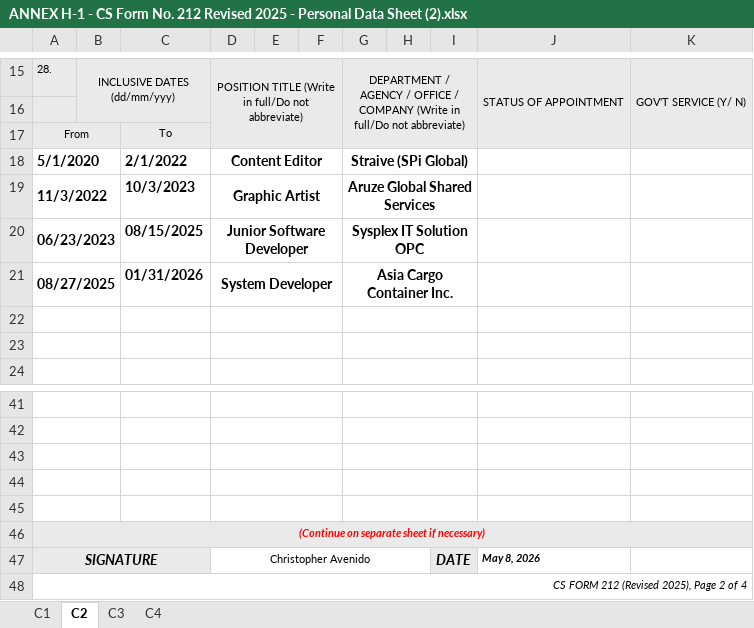
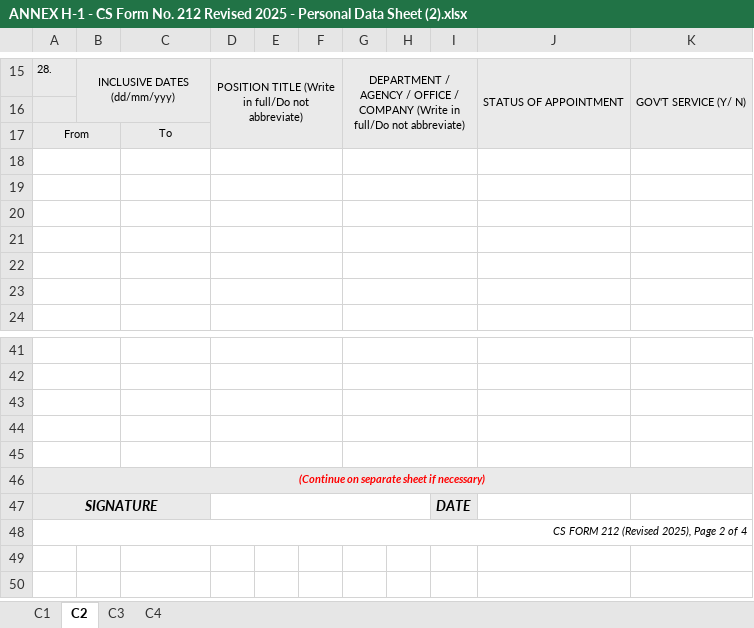
Before and after one commit to Chris-avenido/Agap, an Excel workbook: frontend/src/assets/ANNEX H-1 - CS Form No. 212 Revised 2025 - Personal Data Sheet (2).xlsx, sheet C2, drawn as a sheet; only a part is shown, gaps mark what is left out; values as stored, in another font and other column widths than the file's, no borders; the diff names each change by its address in the sheet, - before the commit and + after, or states it on an @@ line.

```diff
--- a/frontend/src/assets/ANNEX H-1 - CS Form No. 212 Revised 2025 - Personal Data Sheet (2).xlsx (sheet C2)
+++ b/frontend/src/assets/ANNEX H-1 - CS Form No. 212 Revised 2025 - Personal Data Sheet (2).xlsx (sheet C2)
-row 18: 5/1/2020 |  | 2/1/2022 | Content Editor |  |  | Straive (SPi Global)
+row 18: (empty)
-row 19: 11/3/2022 |  | 10/3/2023 | Graphic Artist |  |  | Aruze Global Shared Services
+row 19: (empty)
-row 20: 06/23/2023 |  | 08/15/2025 | Junior Software Developer |  |  | Sysplex IT Solution OPC
+row 20: (empty)
-row 21: 08/27/2025 |  | 01/31/2026 | System Developer |  |  | Asia Cargo Container Inc.
+row 21: (empty)
-D47: Christopher Avenido
+D47: (empty)
-J47: May 8, 2026
+J47: (empty)
```
Also changed, not shown: sheet C1, sheet C4, sheet C3, 17 other files.
